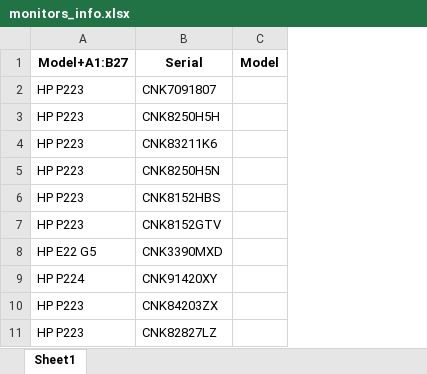
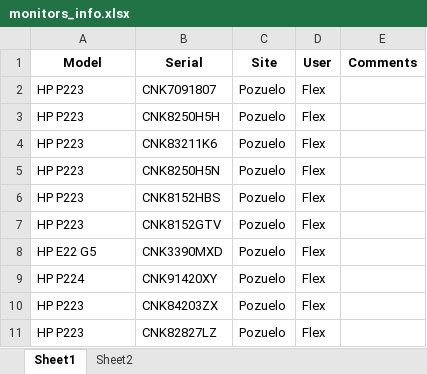
Before and after one commit to darkone0112/CevaLogisticsInventaryApp, an Excel workbook: GetDisplayInfo/monitors_info.xlsx, sheet Sheet1, drawn as a sheet; only a part is shown; values as stored, in another font and other column widths than the file's, no borders; removed rows and columns are numbered as before the commit, all else as after; the diff names each change by its address in the sheet, - before the commit and + after, or states it on an @@ line.

```diff
--- a/GetDisplayInfo/monitors_info.xlsx (sheet Sheet1)
+++ b/GetDisplayInfo/monitors_info.xlsx (sheet Sheet1)
+sheet tab: Sheet2
-column C (Model), empty
+column C (Site), rows 2-11: all Pozuelo
+column D (User), rows 2-11: all Flex
+column E (Comments), empty
-A1: Model+A1:B27
+A1: Model
```
Also changed, not shown: GetDisplayInfo/meeting room.xlsx, GetDisplayInfo/printers.xlsx.
